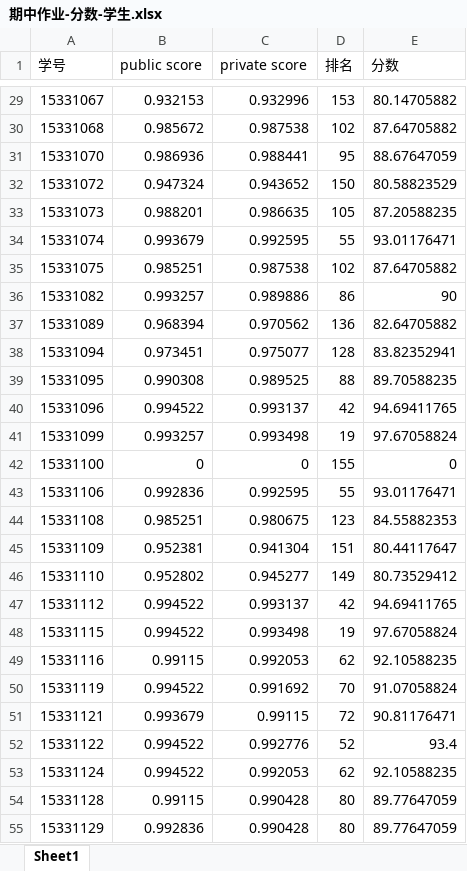
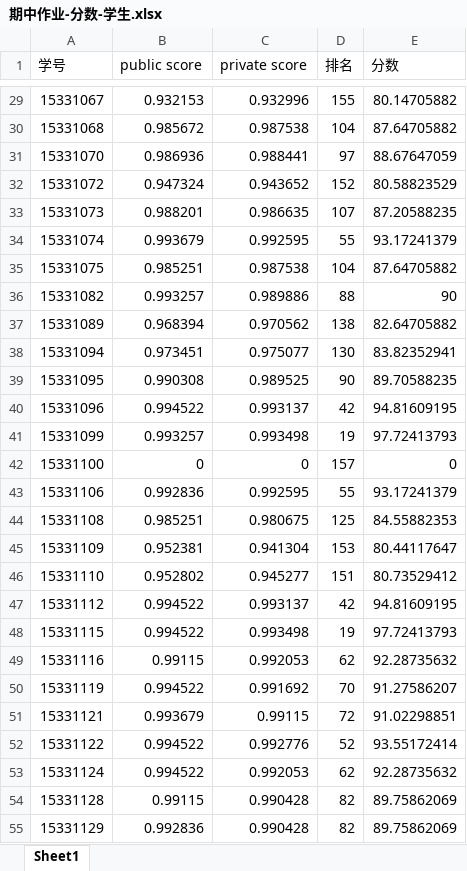
Before and after one commit to xieguotian/xieguotian.github.io, an Excel workbook: homework/期中作业-分数-学生.xlsx, sheet Sheet1, drawn as a sheet; only a part is shown, gaps mark what is left out; values as stored, in another font and other column widths than the file's, no borders; the diff covers the shown part only; the diff names each change by its address in the sheet, - before the commit and + after, or states it on an @@ line.

Commit message:
modified

```diff
--- a/homework/期中作业-分数-学生.xlsx (sheet Sheet1)
+++ b/homework/期中作业-分数-学生.xlsx (sheet Sheet1)
-D29 (排名): 153
+D29 (排名): 155
-D30 (排名): 102
+D30 (排名): 104
-D31 (排名): 95
+D31 (排名): 97
-D32 (排名): 150
+D32 (排名): 152
-D33 (排名): 105
+D33 (排名): 107
-E34 (分数): 93.01176471
+E34 (分数): 93.17241379
-D35 (排名): 102
+D35 (排名): 104
-D36 (排名): 86
+D36 (排名): 88
-D37 (排名): 136
+D37 (排名): 138
-D38 (排名): 128
+D38 (排名): 130
-D39 (排名): 88
+D39 (排名): 90
-E40 (分数): 94.69411765
+E40 (分数): 94.81609195
-E41 (分数): 97.67058824
+E41 (分数): 97.72413793
-D42 (排名): 155
+D42 (排名): 157
-E43 (分数): 93.01176471
+E43 (分数): 93.17241379
-D44 (排名): 123
+D44 (排名): 125
-D45 (排名): 151
+D45 (排名): 153
-D46 (排名): 149
+D46 (排名): 151
-E47 (分数): 94.69411765
+E47 (分数): 94.81609195
-E48 (分数): 97.67058824
+E48 (分数): 97.72413793
-E49 (分数): 92.10588235
+E49 (分数): 92.28735632
-E50 (分数): 91.07058824
+E50 (分数): 91.27586207
-E51 (分数): 90.81176471
+E51 (分数): 91.02298851
-E52 (分数): 93.4
+E52 (分数): 93.55172414
-E53 (分数): 92.10588235
+E53 (分数): 92.28735632
-D54:D55 (排名): 80
+D54:D55 (排名): 82
-E54:E55 (分数): 89.77647059
+E54:E55 (分数): 89.75862069
```
Also changed, not shown: 156 edited cells and cell formats elsewhere in this sheet.
